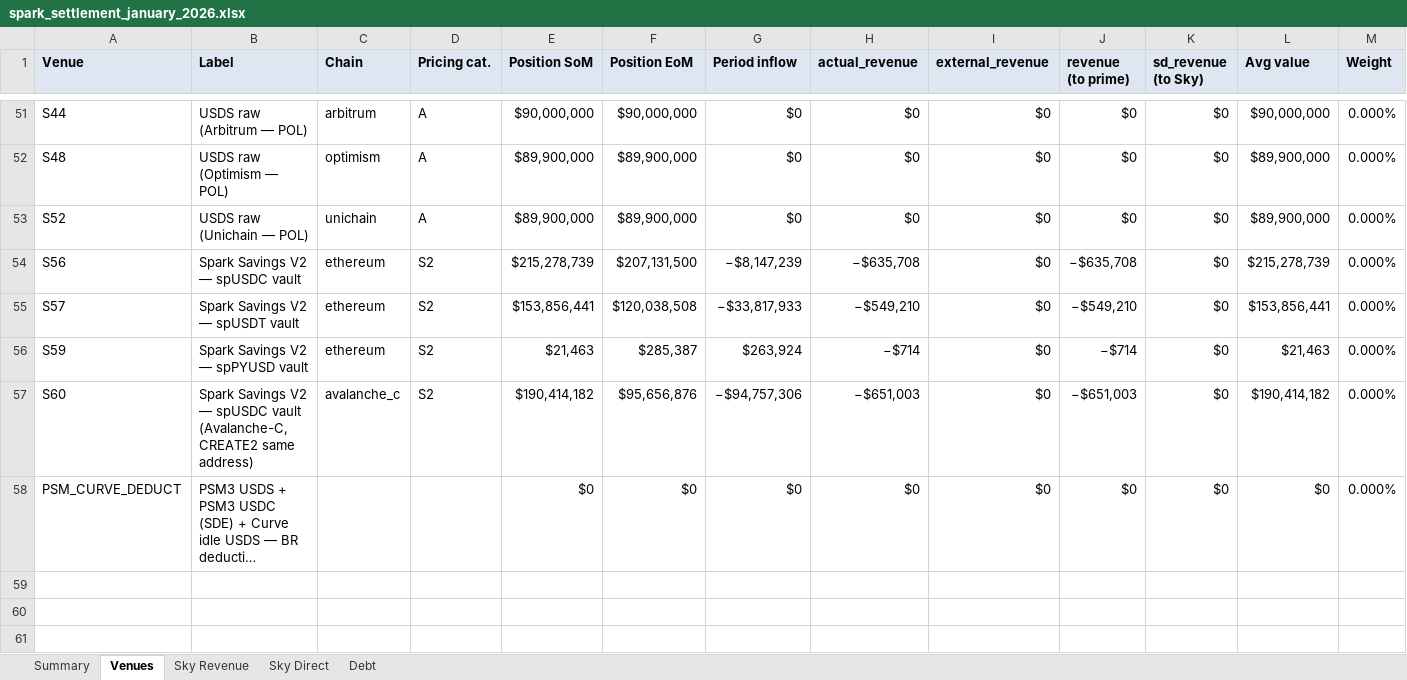
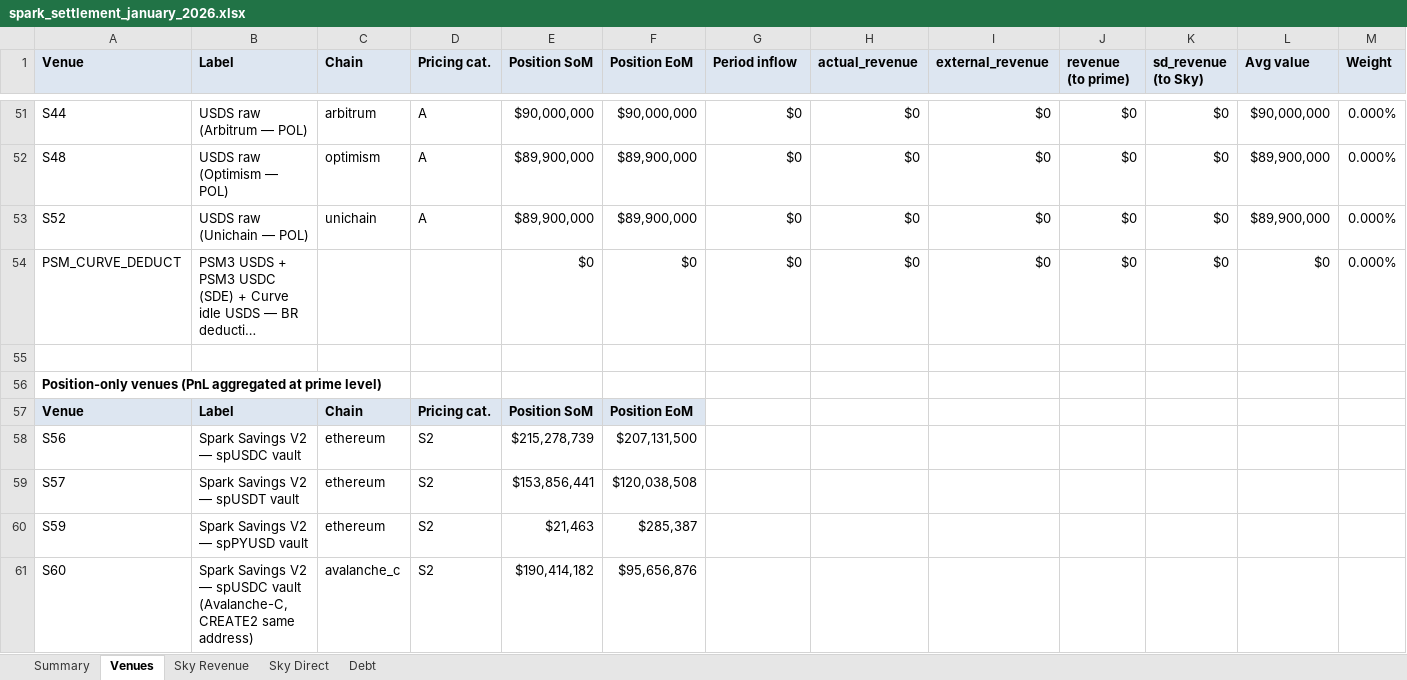
Before and after one commit to soterlabs/settlement-cycle, an Excel workbook: settlements/spark/2026-01/spark_settlement_january_2026.xlsx, sheet Venues, drawn as a sheet; only a part is shown, gaps mark what is left out; long unchanged cells end in …; values as stored, in another font and other column widths than the file's, no borders; removed rows and columns are numbered as before the commit, all else as after; rows hold the shown columns only; the diff names each change by its address in the sheet, - before the commit and + after, or states it on an @@ line.

```diff
--- a/settlements/spark/2026-01/spark_settlement_january_2026.xlsx (sheet Venues)
+++ b/settlements/spark/2026-01/spark_settlement_january_2026.xlsx (sheet Venues)
-row 54: S56 | Spark Savings V2 — spUSDC vault | ethereum | S2 | $215,278,739 | $207,131,500 | −$8,147,239 | −$635,708 | $0 | −$635,708 | $0 | $215,278,739 | 0.000%
-row 55: S57 | Spark Savings V2 — spUSDT vault | ethereum | S2 | $153,856,441 | $120,038,508 | −$33,817,933 | −$549,210 | $0 | −$549,210 | $0 | $153,856,441 | 0.000%
-row 56: S59 | Spark Savings V2 — spPYUSD vault | ethereum | S2 | $21,463 | $285,387 | $263,924 | −$714 | $0 | −$714 | $0 | $21,463 | 0.000%
-row 57: S60 | Spark Savings V2 — spUSDC vault (Avalanche-C, CREATE2 same address) | avalanche_c | S2 | $190,414,182 | $95,656,876 | −$94,757,306 | −$651,003 | $0 | −$651,003 | $0 | $190,414,182 | 0.000%
+row 55: (empty)
+row 56: Position-only venues (PnL aggregated at prime level)
+row 57: Venue | Label | Chain | Pricing cat. | Position SoM | Position EoM
+row 58: S56 | Spark Savings V2 — spUSDC vault | ethereum | S2 | $215,278,739 | $207,131,500
+row 59: S57 | Spark Savings V2 — spUSDT vault | ethereum | S2 | $153,856,441 | $120,038,508
+row 60: S59 | Spark Savings V2 — spPYUSD vault | ethereum | S2 | $21,463 | $285,387
+row 61: S60 | Spark Savings V2 — spUSDC vault (Avalanche-C, CREATE2 same address) | avalanche_c | S2 | $190,414,182 | $95,656,876
```
Also changed, not shown: sheet Summary, settlements/spark/2026-02/spark_settlement_february_2026.xlsx, settlements/spark/2026-03/spark_settlement_march_2026.xlsx, 17 other files.
